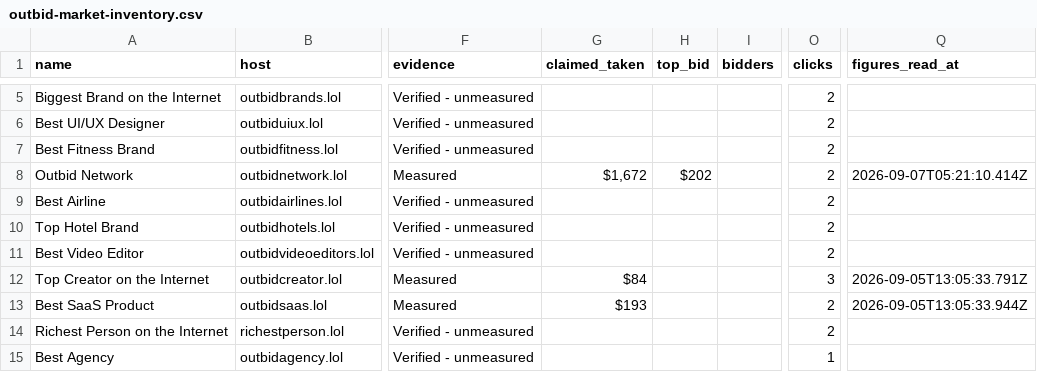
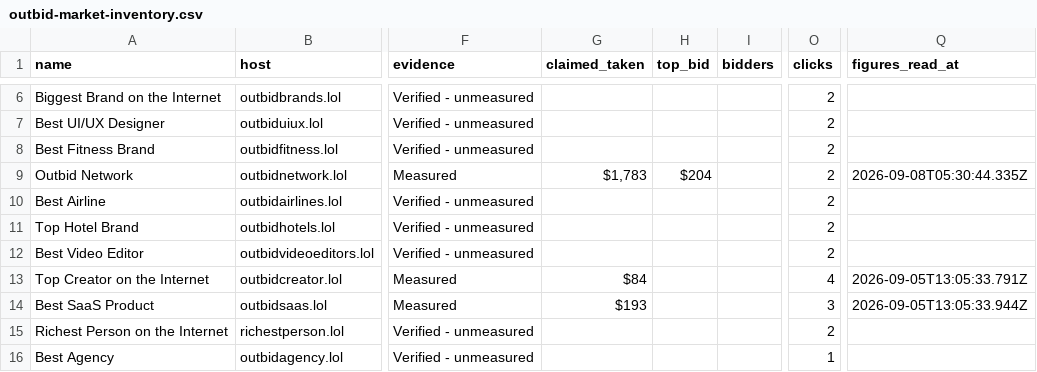
Before and after one commit to clickalex/Outbid.lol_copy_demo, a CSV file: data/outbid-market-inventory.csv, drawn as a sheet; only a part is shown, gaps mark what is left out; addresses are those after the commit; the diff covers the shown part only; the diff names each change by its address in the sheet, - before the commit and + after, or states it on an @@ line.

```diff
--- a/data/outbid-market-inventory.csv
+++ b/data/outbid-market-inventory.csv
-G9 (claimed_taken): $1,672
+G9 (claimed_taken): $1,783
-H9 (top_bid): $202
+H9 (top_bid): $204
-Q9 (figures_read_at): 2026-09-07T05:21:10.414Z
+Q9 (figures_read_at): 2026-09-08T05:30:44.335Z
-O13 (clicks): 3
+O13 (clicks): 4
-O14 (clicks): 2
+O14 (clicks): 3
```
Also changed, not shown: 1 added row and 102 edited cells elsewhere in this file, 4 other files.
